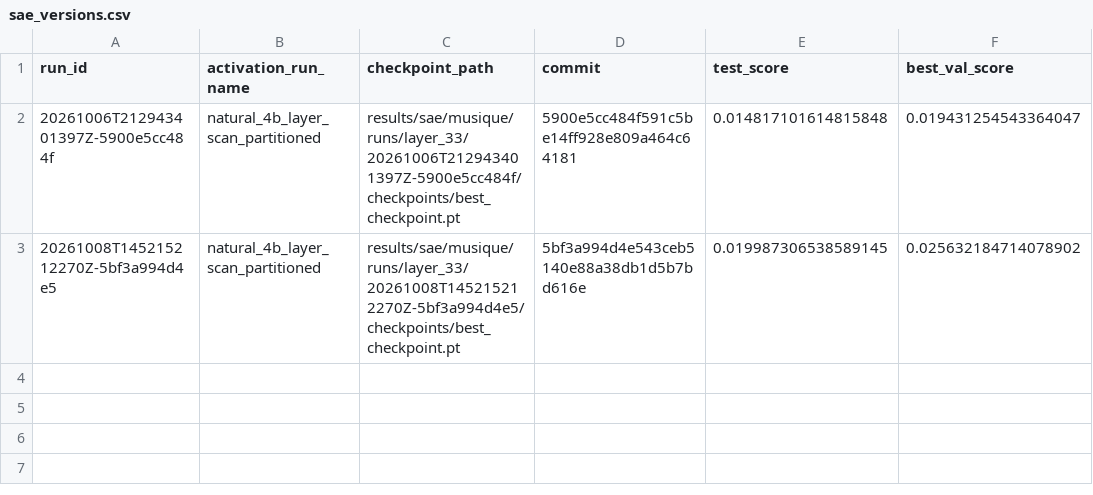
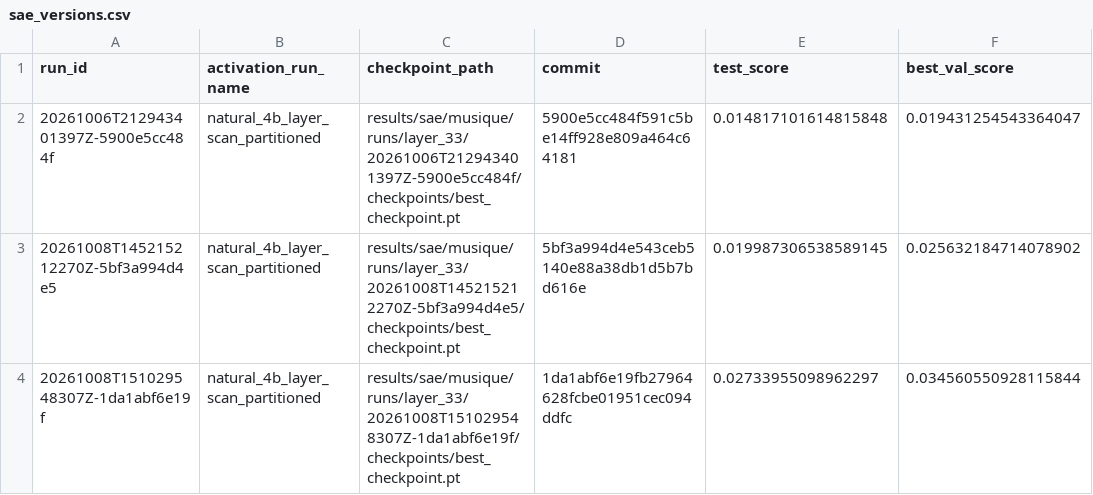
Before and after one commit to Jschechter18/agent-evidence, a CSV file: results/sae/musique/runs/layer_33/sae_versions.csv, drawn as a sheet.

```diff
--- a/results/sae/musique/runs/layer_33/sae_versions.csv
+++ b/results/sae/musique/runs/layer_33/sae_versions.csv
@@ -3 +3,2 @@ run_id,activation_run_name,checkpoint_path,commit,test_score,best_val_score
 20261008T145215212270Z-5bf3a994d4e5,natural_4b_layer_scan_partitioned,results/sae/musique/runs/layer_33/20261008T145215212270Z-5bf3a994d4e5/checkpoints/best_checkpoint.pt,5bf3a994d4e543ceb5140e88a38db1d5b7bd616e,0.019987306538589145,0.025632184714078902
+20261008T151029548307Z-1da1abf6e19f,natural_4b_layer_scan_partitioned,results/sae/musique/runs/layer_33/20261008T151029548307Z-1da1abf6e19f/checkpoints/best_checkpoint.pt,1da1abf6e19fb27964628fcbe01951cec094ddfc,0.02733955098962297,0.034560550928115844
```
Also changed, not shown: 5 other files.
